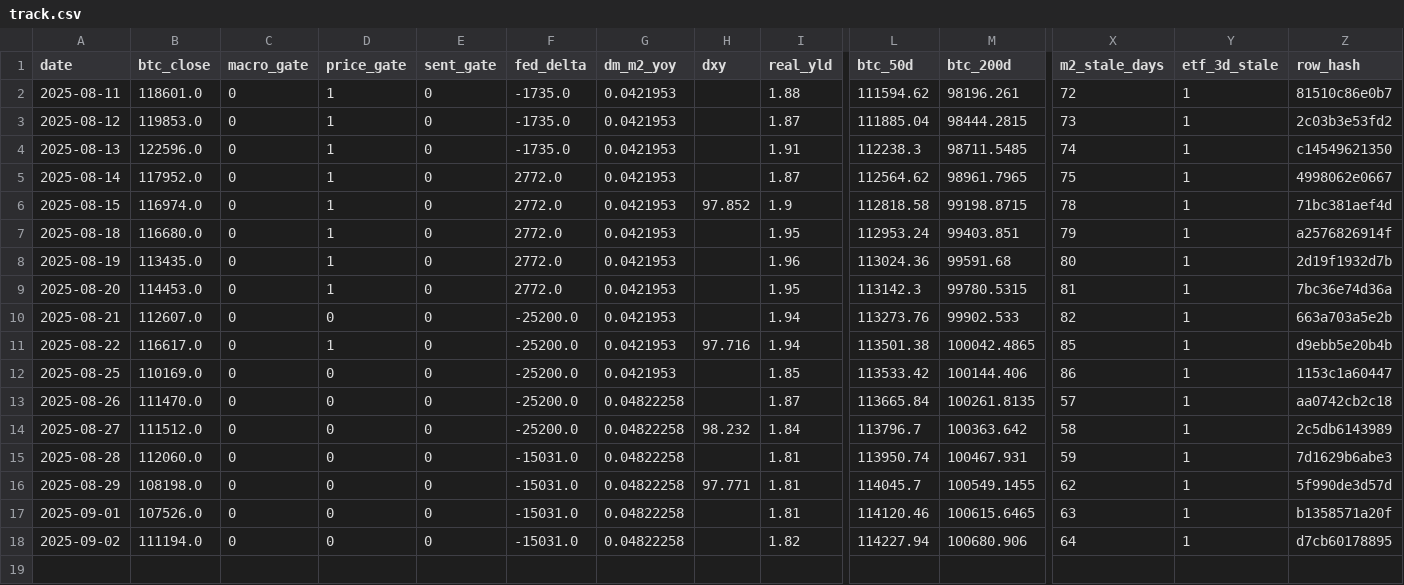
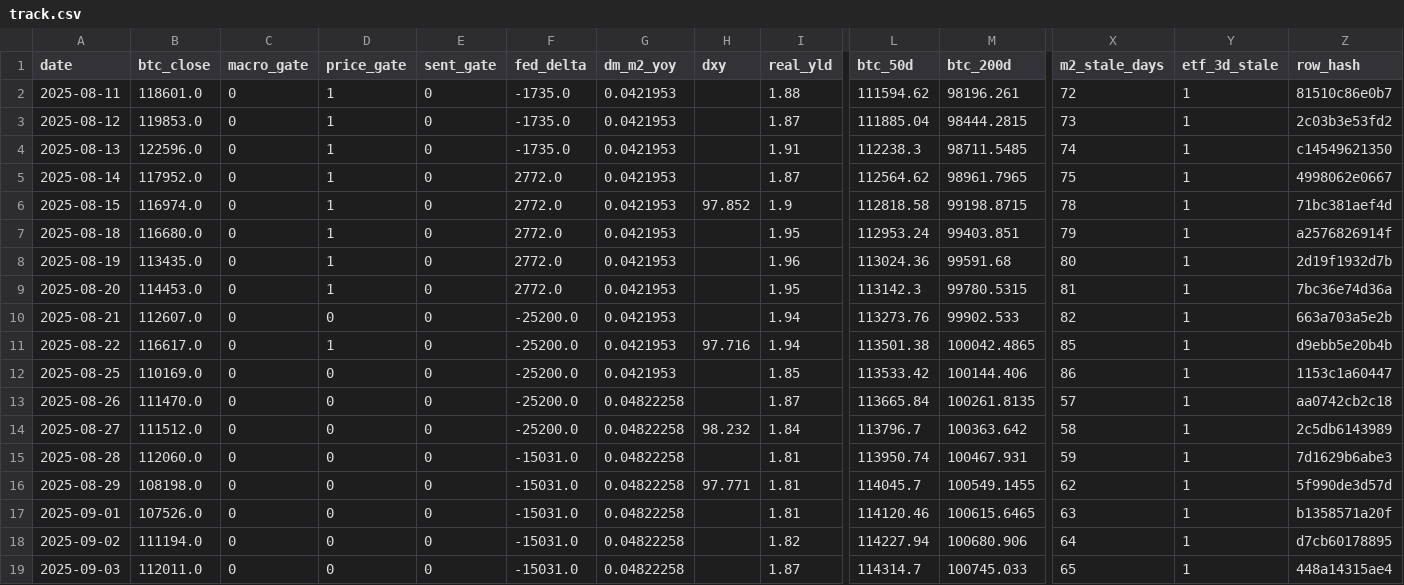
Before and after one commit to matthewprotti/btc_macro_agent_v2.py, a CSV file: track.csv, drawn as a sheet; only a part is shown, gaps mark what is left out; rows hold the shown columns only; the diff names each change by its address in the sheet, - before the commit and + after, or states it on an @@ line.

```diff
--- a/track.csv
+++ b/track.csv
+row 19: 2025-09-03 | 112011.0 | 0 | 0 | 0 | -15031.0 | 0.04822258 |  | 1.87 | 114314.7 | 100745.033 | 65 | 1 | 448a14315ae4
```
Also changed, not shown: data/BTCUSD.csv, data/DXY.csv, 2 other files.
